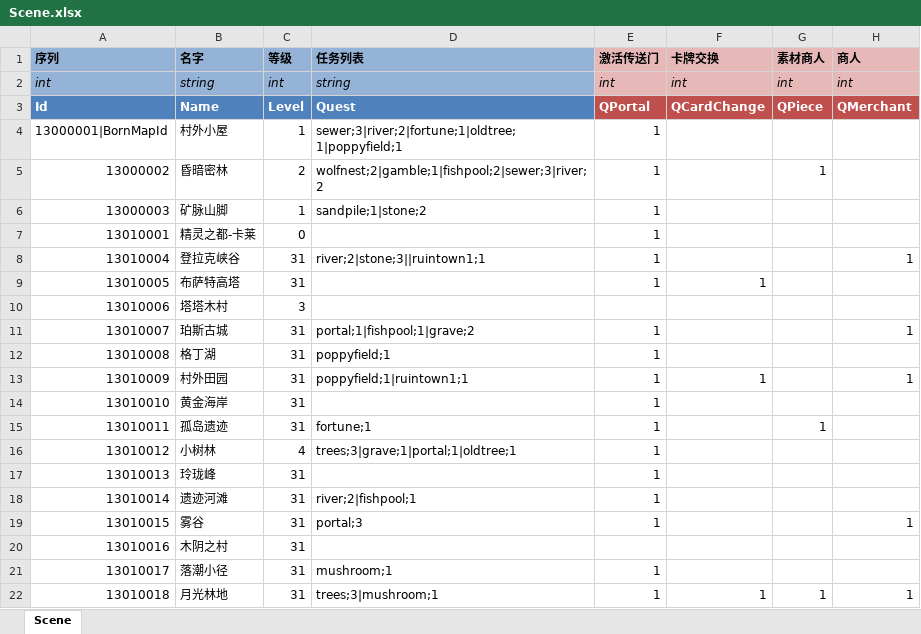
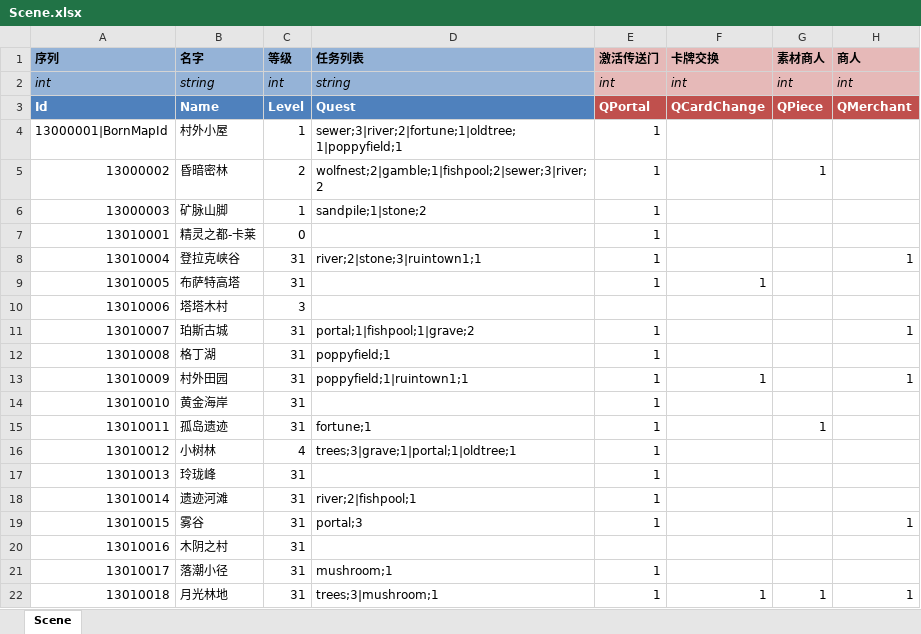
Before and after one commit to realeternia/TOMClassic, an Excel workbook: ConfigData/Xlsx/Scene.xlsx, sheet Scene, drawn as a sheet; only a part is shown; values as stored, in another font and other column widths than the file's, no borders; conditional formats and table styles not drawn; the diff names each change by its address in the sheet, - before the commit and + after, or states it on an @@ line.

```diff
--- a/ConfigData/Xlsx/Scene.xlsx (sheet Scene)
+++ b/ConfigData/Xlsx/Scene.xlsx (sheet Scene)
-D8 (任务列表): river;2|stone;3||ruintown1;1
+D8 (任务列表): river;2|stone;3|ruintown1;1
```
Also changed, not shown: 2 other files.
